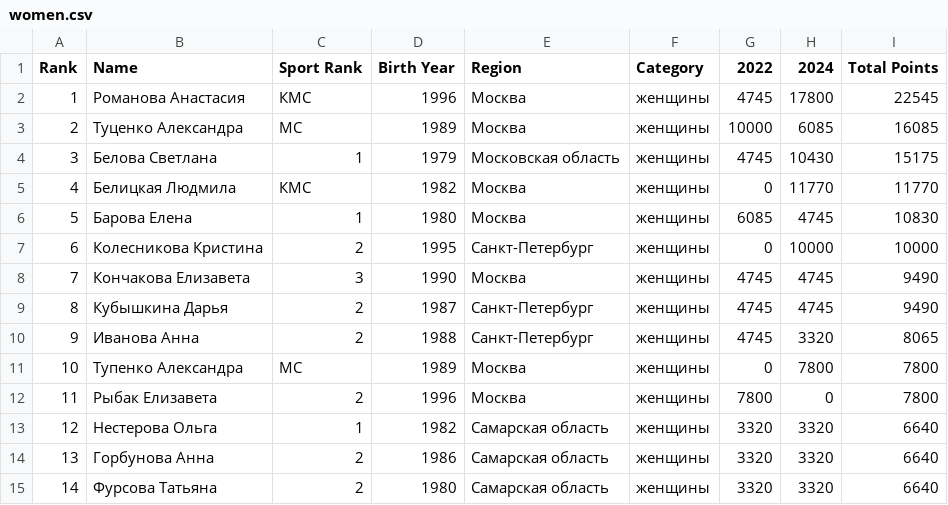
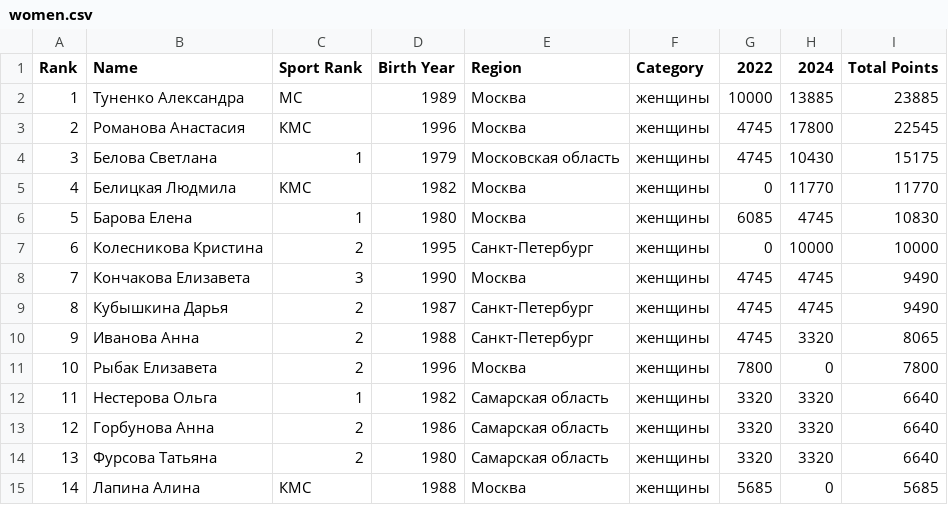
Before and after one commit to odinsy/surfrating, a CSV file: output/rankings/rfs/rus/wakesurfing/women.csv, drawn as a sheet; only a part is shown; the shorter side is filled out with more unchanged rows; removed rows and columns are numbered as before the commit, all else as after; the diff names each change by its address in the sheet, - before the commit and + after, or states it on an @@ line.

Commit message:
fix Туненко

```diff
--- a/output/rankings/rfs/rus/wakesurfing/women.csv
+++ b/output/rankings/rfs/rus/wakesurfing/women.csv
+row 2: 1 | Туненко Александра | МС | 1989 | Москва | женщины | 10000 | 13885 | 23885
@@ column A (Rank) renumbered from row 3 down @@
-row 3: 2 | Туценко Александра | МС | 1989 | Москва | женщины | 10000 | 6085 | 16085
-row 11: 10 | Тупенко Александра | МС | 1989 | Москва | женщины | 0 | 7800 | 7800
```
Also changed, not shown: output/rankings/rfs/rus/wakesurfing/top5_women.csv, 3 other files.
